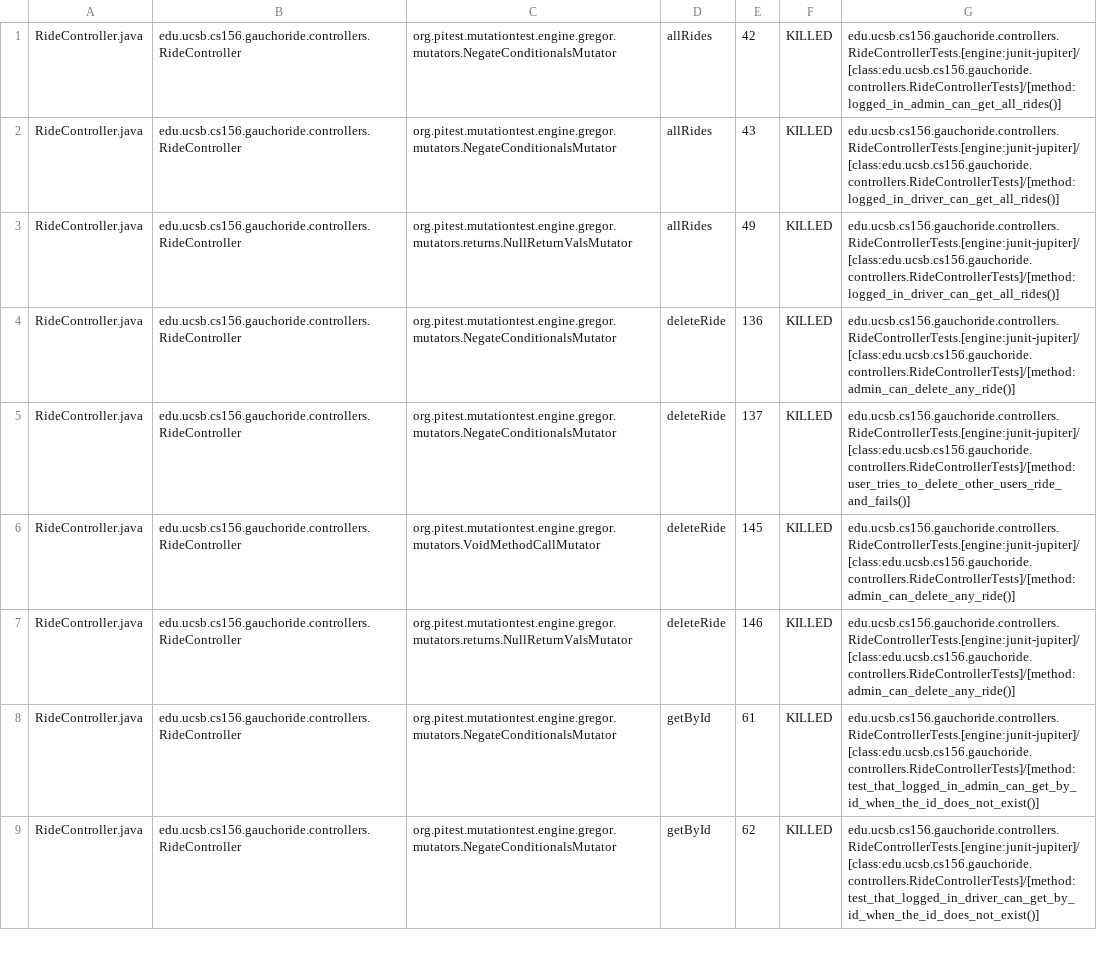
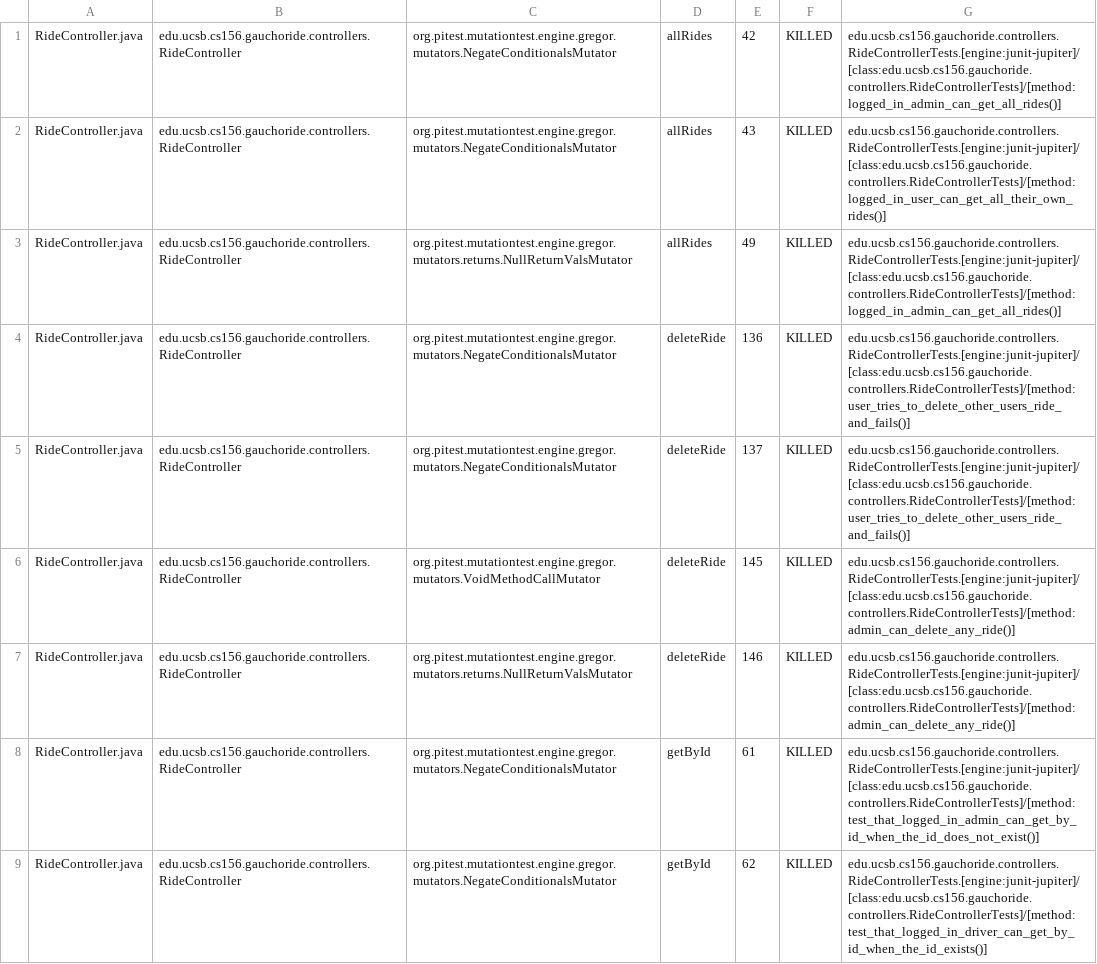
Before and after one commit to ucsb-cs156-m23/proj-gauchoride-m23-9am-2, a CSV file: prs/22/pitest/mutations.csv, drawn as a sheet; only a part is shown; the diff covers the shown part only.

Commit message:
Deploying to gh-pages from @ ucsb-cs156-m23/proj-gauchoride-m23-9am-2@12358db52d27cfff2402f868facae349f1a4738e 🚀

```diff
--- a/prs/22/pitest/mutations.csv
+++ b/prs/22/pitest/mutations.csv
@@ -1,5 +1,5 @@
 RideController.java,edu.ucsb.cs156.gauchoride.controllers.RideController,org.pitest.mutationtest.engine.gregor.mutators.NegateConditionalsMutator,allRides,42,KILLED,edu.ucsb.cs156.gauchoride.controllers.RideControllerTests.[engine:junit-jupiter]/[class:edu.ucsb.cs156.gauchoride.controllers.RideControllerTests]/[method:logged_in_admin_can_get_all_rides()]
-RideController.java,edu.ucsb.cs156.gauchoride.controllers.RideController,org.pitest.mutationtest.engine.gregor.mutators.NegateConditionalsMutator,allRides,43,KILLED,edu.ucsb.cs156.gauchoride.controllers.RideControllerTests.[engine:junit-jupiter]/[class:edu.ucsb.cs156.gauchoride.controllers.RideControllerTests]/[method:logged_in_driver_can_get_all_rides()]
-RideController.java,edu.ucsb.cs156.gauchoride.controllers.RideController,org.pitest.mutationtest.engine.gregor.mutators.returns.NullReturnValsMutator,allRides,49,KILLED,edu.ucsb.cs156.gauchoride.controllers.RideControllerTests.[engine:junit-jupiter]/[class:edu.ucsb.cs156.gauchoride.controllers.RideControllerTests]/[method:logged_in_driver_can_get_all_rides()]
-RideController.java,edu.ucsb.cs156.gauchoride.controllers.RideController,org.pitest.mutationtest.engine.gregor.mutators.NegateConditionalsMutator,deleteRide,136,KILLED,edu.ucsb.cs156.gauchoride.controllers.RideControllerTests.[engine:junit-jupiter]/[class:edu.ucsb.cs156.gauchoride.controllers.RideControllerTests]/[method:admin_can_delete_any_ride()]
+RideController.java,edu.ucsb.cs156.gauchoride.controllers.RideController,org.pitest.mutationtest.engine.gregor.mutators.NegateConditionalsMutator,allRides,43,KILLED,edu.ucsb.cs156.gauchoride.controllers.RideControllerTests.[engine:junit-jupiter]/[class:edu.ucsb.cs156.gauchoride.controllers.RideControllerTests]/[method:logged_in_user_can_get_all_their_own_rides()]
+RideController.java,edu.ucsb.cs156.gauchoride.controllers.RideController,org.pitest.mutationtest.engine.gregor.mutators.returns.NullReturnValsMutator,allRides,49,KILLED,edu.ucsb.cs156.gauchoride.controllers.RideControllerTests.[engine:junit-jupiter]/[class:edu.ucsb.cs156.gauchoride.controllers.RideControllerTests]/[method:logged_in_admin_can_get_all_rides()]
+RideController.java,edu.ucsb.cs156.gauchoride.controllers.RideController,org.pitest.mutationtest.engine.gregor.mutators.NegateConditionalsMutator,deleteRide,136,KILLED,edu.ucsb.cs156.gauchoride.controllers.RideControllerTests.[engine:junit-jupiter]/[class:edu.ucsb.cs156.gauchoride.controllers.RideControllerTests]/[method:user_tries_to_delete_other_users_ride_and_fails()]
 RideController.java,edu.ucsb.cs156.gauchoride.controllers.RideController,org.pitest.mutationtest.engine.gregor.mutators.NegateConditionalsMutator,deleteRide,137,KILLED,edu.ucsb.cs156.gauchoride.controllers.RideControllerTests.[engine:junit-jupiter]/[class:edu.ucsb.cs156.gauchoride.controllers.RideControllerTests]/[method:user_tries_to_delete_other_users_ride_and_fails()]
@@ -8,2 +8,2 @@ RideController.java,edu.ucsb.cs156.gauchoride.controllers.RideController,org.pit
 RideController.java,edu.ucsb.cs156.gauchoride.controllers.RideController,org.pitest.mutationtest.engine.gregor.mutators.NegateConditionalsMutator,getById,61,KILLED,edu.ucsb.cs156.gauchoride.controllers.RideControllerTests.[engine:junit-jupiter]/[class:edu.ucsb.cs156.gauchoride.controllers.RideControllerTests]/[method:test_that_logged_in_admin_can_get_by_id_when_the_id_does_not_exist()]
-RideController.java,edu.ucsb.cs156.gauchoride.controllers.RideController,org.pitest.mutationtest.engine.gregor.mutators.NegateConditionalsMutator,getById,62,KILLED,edu.ucsb.cs156.gauchoride.controllers.RideControllerTests.[engine:junit-jupiter]/[class:edu.ucsb.cs156.gauchoride.controllers.RideControllerTests]/[method:test_that_logged_in_driver_can_get_by_id_when_the_id_does_not_exist()]
+RideController.java,edu.ucsb.cs156.gauchoride.controllers.RideController,org.pitest.mutationtest.engine.gregor.mutators.NegateConditionalsMutator,getById,62,KILLED,edu.ucsb.cs156.gauchoride.controllers.RideControllerTests.[engine:junit-jupiter]/[class:edu.ucsb.cs156.gauchoride.controllers.RideControllerTests]/[method:test_that_logged_in_driver_can_get_by_id_when_the_id_exists()]
```
Also changed, not shown: 30 edited cells elsewhere in this file, 13 other files.
